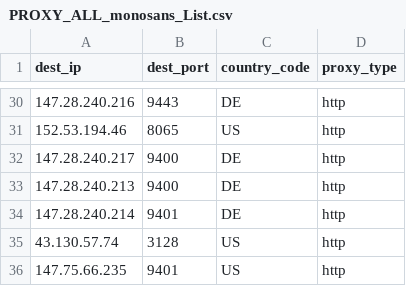
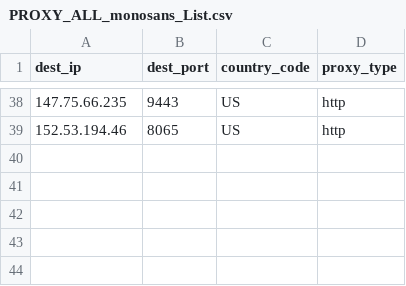
Before and after one commit to yassirusa/awesome-lists, a CSV file: Lists/PROXY/monosans_list/PROXY_ALL_monosans_List.csv, drawn as a sheet; only a part is shown, gaps mark what is left out; the diff covers the shown part only.

```diff
--- a/Lists/PROXY/monosans_list/PROXY_ALL_monosans_List.csv
+++ b/Lists/PROXY/monosans_list/PROXY_ALL_monosans_List.csv
@@ -30,7 +38,2 @@ dest_ip,dest_port,country_code,proxy_type
-147.28.240.216,9443,DE,http
+147.75.66.235,9443,US,http
 152.53.194.46,8065,US,http
-147.28.240.217,9400,DE,http
-147.28.240.213,9400,DE,http
-147.28.240.214,9401,DE,http
-43.130.57.74,3128,US,http
-147.75.66.235,9401,US,http
```
Also changed, not shown: 5 added rows and 23 moved rows elsewhere in this file, 1 other file.
